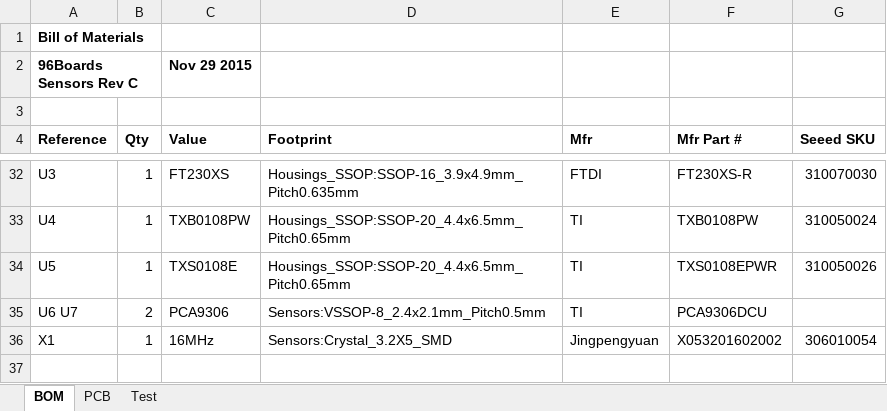
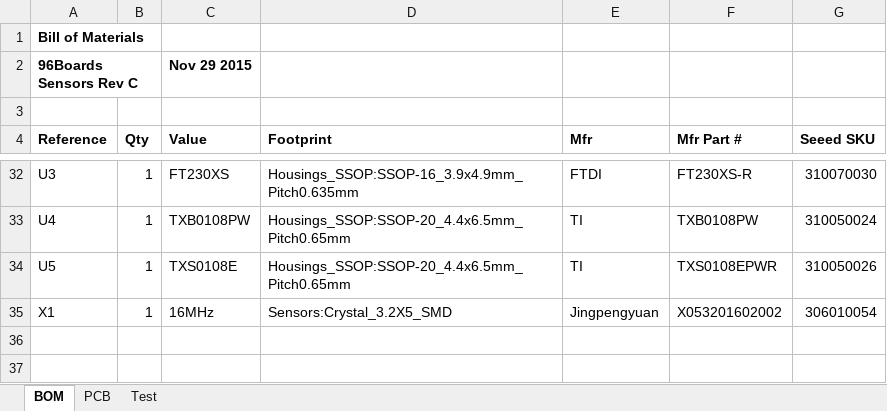
Before and after one commit to 96boards/96boards-sensors, an Excel workbook: Sensors-bom-test.xlsx, sheet BOM, drawn as a sheet; only a part is shown, gaps mark what is left out; the shorter side is filled out with more unchanged rows; values as stored, in another font and other column widths than the file's, no borders; the diff names each change by its address in the sheet, - before the commit and + after, or states it on an @@ line.

```diff
--- a/Sensors-bom-test.xlsx (sheet BOM)
+++ b/Sensors-bom-test.xlsx (sheet BOM)
-row 35: U6 U7 | 2 | PCA9306 | Sensors:VSSOP-8_2.4x2.1mm_Pitch0.5mm | TI | PCA9306DCU
```
Also changed, not shown: charts or pictures, 1 other file.
